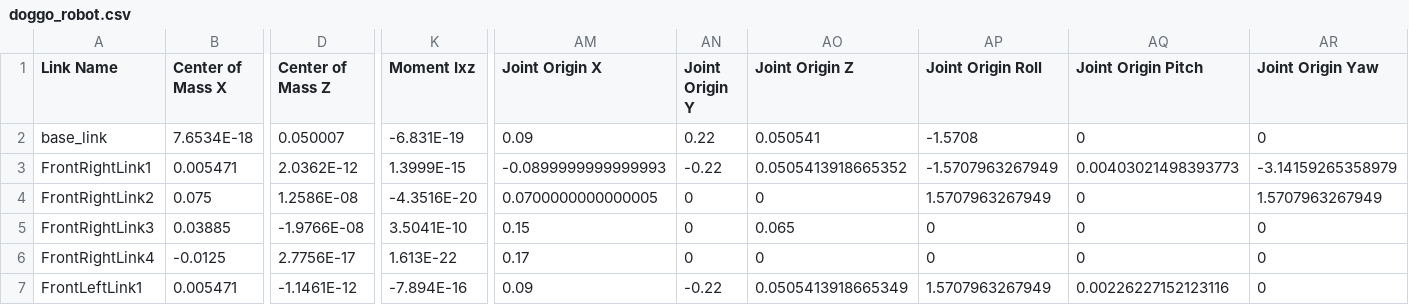
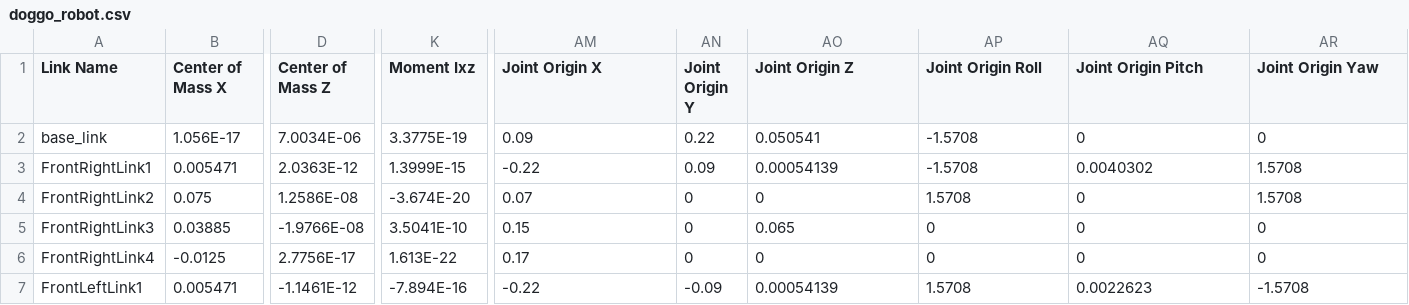
Before and after one commit to ZhenhuaJZ/robot, a CSV file: src/doggo_robot/urdf/doggo_robot.csv, drawn as a sheet; only a part is shown, gaps mark what is left out; the diff covers the shown part only; the diff names each change by its address in the sheet, - before the commit and + after, or states it on an @@ line.

Commit message:
Modify the robot such that it is able to walk, still experiencing sliding issue

```diff
--- a/src/doggo_robot/urdf/doggo_robot.csv
+++ b/src/doggo_robot/urdf/doggo_robot.csv
-B2 (Center of Mass X): 7.6534E-18
+B2 (Center of Mass X): 1.056E-17
-D2 (Center of Mass Z): 0.050007
+D2 (Center of Mass Z): 7.0034E-06
-K2 (Moment Ixz): -6.831E-19
+K2 (Moment Ixz): 3.3775E-19
-D3 (Center of Mass Z): 2.0362E-12
+D3 (Center of Mass Z): 2.0363E-12
-AM3 (Joint Origin X): -0.0899999999999993
+AM3 (Joint Origin X): -0.22
-AN3 (Joint Origin Y): -0.22
+AN3 (Joint Origin Y): 0.09
-AO3 (Joint Origin Z): 0.0505413918665352
+AO3 (Joint Origin Z): 0.00054139
-AP3 (Joint Origin Roll): -1.5707963267949
+AP3 (Joint Origin Roll): -1.5708
-AQ3 (Joint Origin Pitch): 0.00403021498393773
+AQ3 (Joint Origin Pitch): 0.0040302
-AR3 (Joint Origin Yaw): -3.14159265358979
+AR3 (Joint Origin Yaw): 1.5708
-K4 (Moment Ixz): -4.3516E-20
+K4 (Moment Ixz): -3.674E-20
-AM4 (Joint Origin X): 0.0700000000000005
+AM4 (Joint Origin X): 0.07
-AP4 (Joint Origin Roll): 1.5707963267949
+AP4 (Joint Origin Roll): 1.5708
-AR4 (Joint Origin Yaw): 1.5707963267949
+AR4 (Joint Origin Yaw): 1.5708
-AM7 (Joint Origin X): 0.09
+AM7 (Joint Origin X): -0.22
-AN7 (Joint Origin Y): -0.22
+AN7 (Joint Origin Y): -0.09
-AO7 (Joint Origin Z): 0.0505413918665349
+AO7 (Joint Origin Z): 0.00054139
-AP7 (Joint Origin Roll): 1.5707963267949
+AP7 (Joint Origin Roll): 1.5708
-AQ7 (Joint Origin Pitch): 0.00226227152123116
+AQ7 (Joint Origin Pitch): 0.0022623
-AR7 (Joint Origin Yaw): 0
+AR7 (Joint Origin Yaw): -1.5708
```
Also changed, not shown: 62 edited cells elsewhere in this file, 5 other files.
